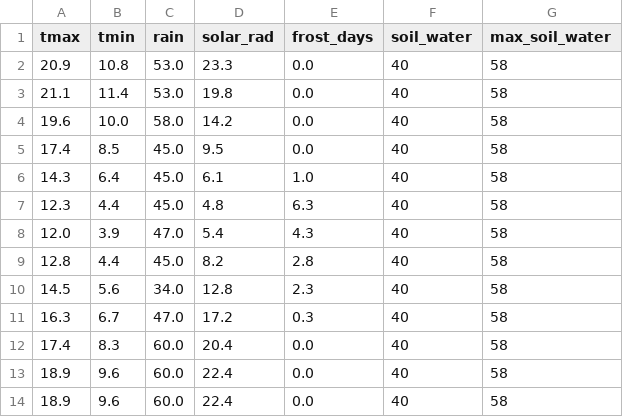
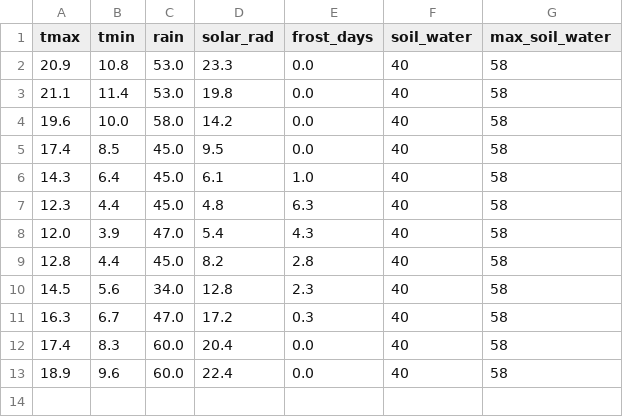
Before and after one commit to toddgr/foliager, a CSV file: test_data/douglas_fir_climate_data.csv, drawn as a sheet; the diff names each change by its address in the sheet, - before the commit and + after, or states it on an @@ line.

Commit message:
remove duplicate in sample climate data

```diff
--- a/test_data/douglas_fir_climate_data.csv
+++ b/test_data/douglas_fir_climate_data.csv
-row 14: 18.9 | 9.6 | 60.0 | 22.4 | 0.0 | 40 | 58
```
